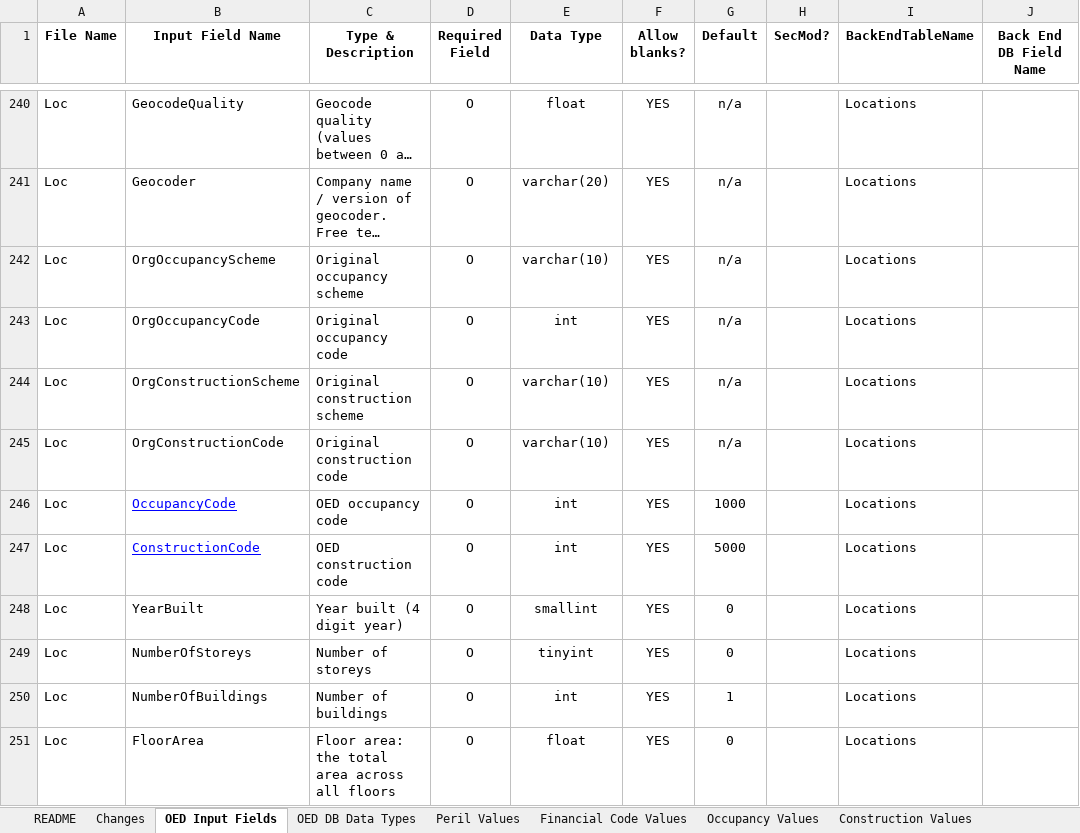
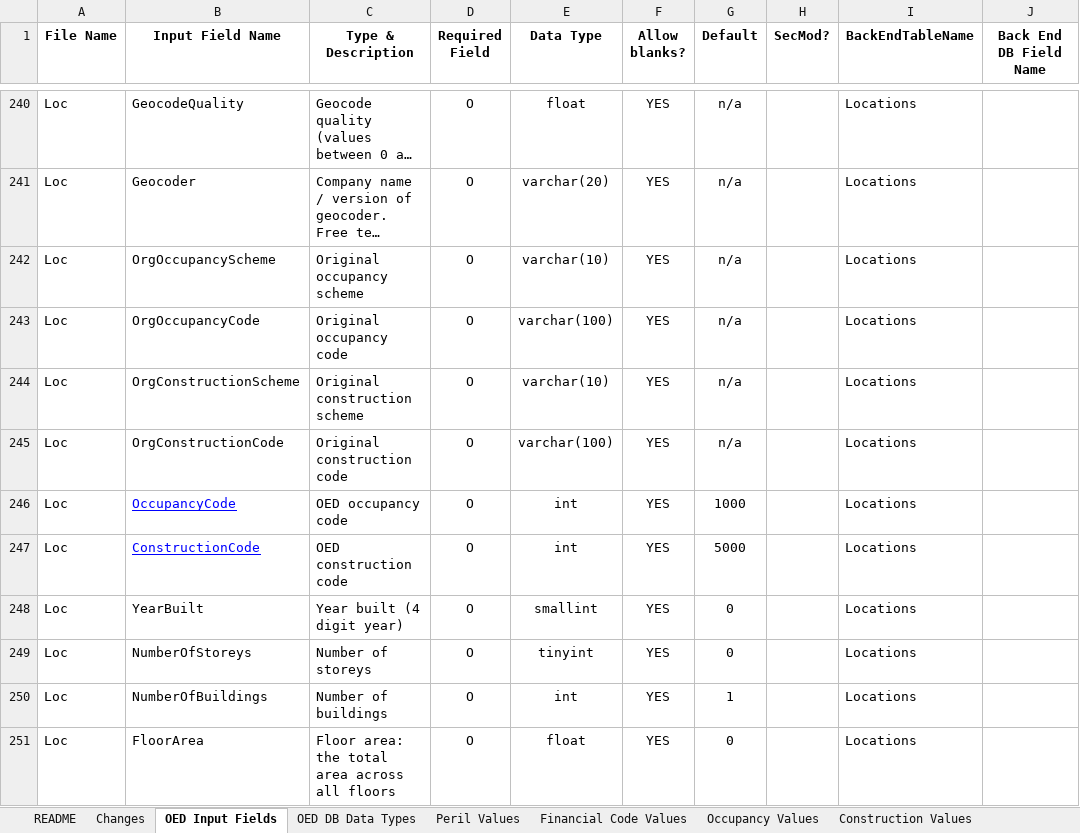
Before and after one commit to Simplitium/OED, an Excel workbook: Open Exposure Data Spec.xlsx, sheet OED Input Fields, drawn as a sheet; only a part is shown, gaps mark what is left out; long unchanged cells end in …; values as stored, in another font and other column widths than the file's, no borders; conditional formats not drawn; the diff names each change by its address in the sheet, - before the commit and + after, or states it on an @@ line.

```diff
--- a/Open Exposure Data Spec.xlsx (sheet OED Input Fields)
+++ b/Open Exposure Data Spec.xlsx (sheet OED Input Fields)
-E243 (Data Type): int
+E243 (Data Type): varchar(100)
-E245 (Data Type): varchar(10)
+E245 (Data Type): varchar(100)
```
Also changed, not shown: sheet Changes, sheet README, sheet Occupancy Values, hidden cells, 4 other files.
